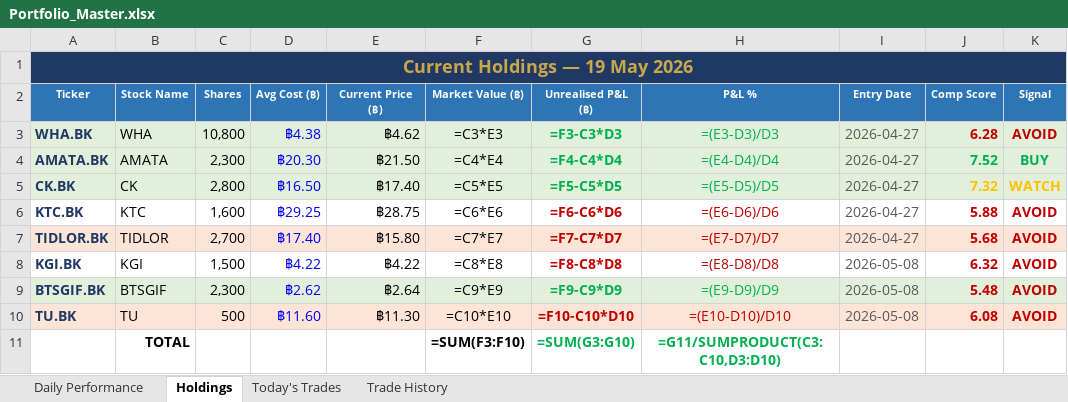
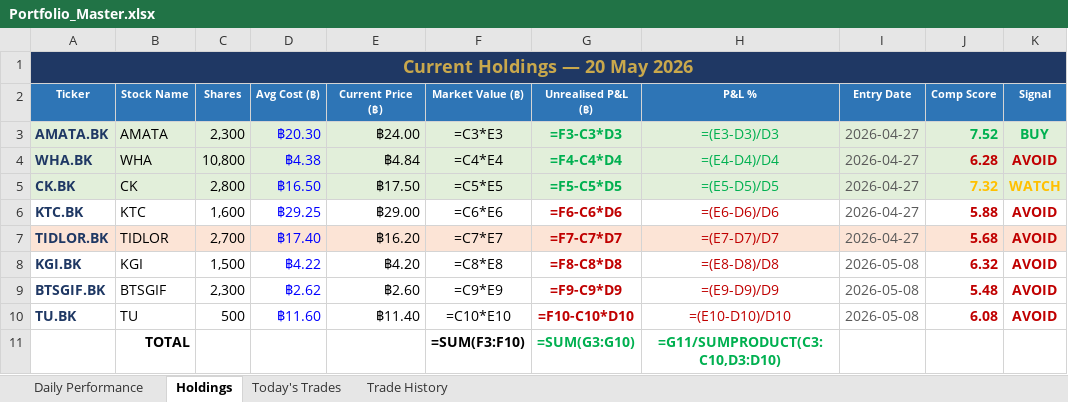
Before and after one commit to PP8825/thai-set-trading, an Excel workbook: Portfolio_Reports/Portfolio_Master.xlsx, sheet Holdings, drawn as a sheet; values as stored, in another font and other column widths than the file's, no borders; formulas without a stored value are shown as written; removed rows and columns are numbered as before the commit, all else as after; the diff names each change by its address in the sheet, - before the commit and + after, or states it on an @@ line.

Commit message:
EOD report 20260520 [skip ci]

```diff
--- a/Portfolio_Reports/Portfolio_Master.xlsx (sheet Holdings)
+++ b/Portfolio_Reports/Portfolio_Master.xlsx (sheet Holdings)
-A1 (Ticker): Current Holdings — 19 May 2026
+A1 (Ticker): Current Holdings — 20 May 2026
-row 3: WHA.BK | WHA | 10,800 | ฿4.38 | ฿4.62 | =C3*E3 | =F3-C3*D3 | =(E3-D3)/D3 | 2026-04-27 | 6.28 | AVOID
-E3 (Current Price (฿)): ฿21.50
+E3 (Current Price (฿)): ฿24.00
-F3 (Market Value (฿)): =C4*E4
+F3 (Market Value (฿)): =C3*E3
-G3 (Unrealised P&L (฿)): =F4-C4*D4
+G3 (Unrealised P&L (฿)): =F3-C3*D3
-H3 (P&L %): =(E4-D4)/D4
+H3 (P&L %): =(E3-D3)/D3
+row 4: WHA.BK | WHA | 10,800 | ฿4.38 | ฿4.84 | =C4*E4 | =F4-C4*D4 | =(E4-D4)/D4 | 2026-04-27 | 6.28 | AVOID
-E5 (Current Price (฿)): ฿17.40
+E5 (Current Price (฿)): ฿17.50
-E6 (Current Price (฿)): ฿28.75
+E6 (Current Price (฿)): ฿29.00
-E7 (Current Price (฿)): ฿15.80
+E7 (Current Price (฿)): ฿16.20
-E8 (Current Price (฿)): ฿4.22
+E8 (Current Price (฿)): ฿4.20
-A9:K9 fill: #E2EFDA
+A9:K9 fill: none
-E9 (Current Price (฿)): ฿2.64
+E9 (Current Price (฿)): ฿2.60
-G9:H9 text colour: #00B050
+G9:H9 text colour: #C00000
-A10:K10 fill: #FCE4D6
+A10:K10 fill: none
-E10 (Current Price (฿)): ฿11.30
+E10 (Current Price (฿)): ฿11.40
```
Also changed, not shown: sheet Daily Performance, sheet Today's Trades, 1 other file.
